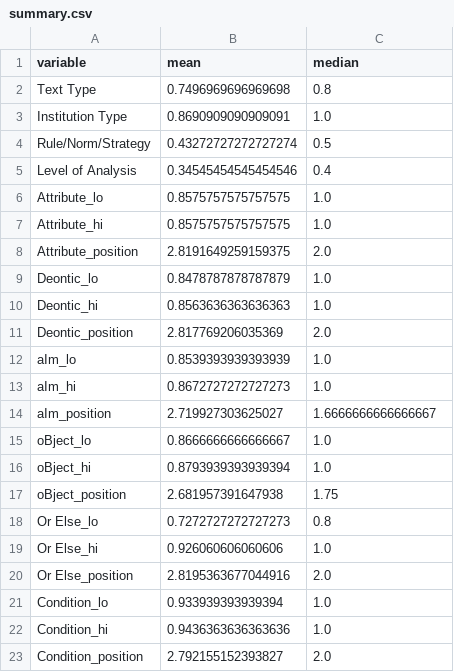
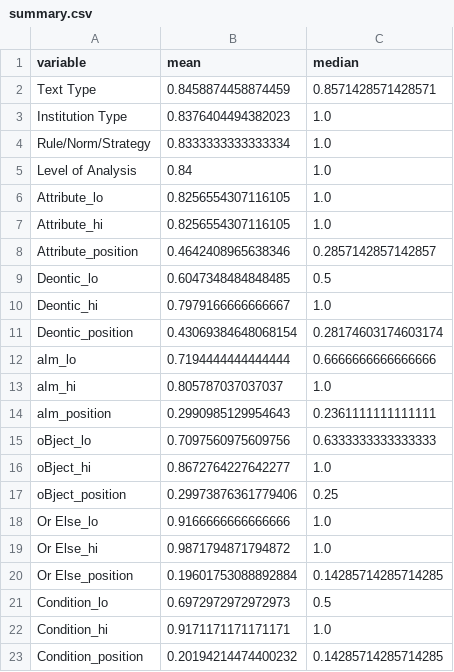
Before and after one commit to enfascination/rule_coding, a CSV file: summary.csv, drawn as a sheet.

Commit message:
tweak tasks before winter 2020 codifying effort
refined pipeline via makefile
tweaks to line counting and other generation tasks
added todo items
itdying of data files (deletions)

```diff
--- a/summary.csv
+++ b/summary.csv
@@ -1,23 +1,23 @@
 variable,mean,median
-Text Type,0.7496969696969698,0.8
-Institution Type,0.8690909090909091,1.0
-Rule/Norm/Strategy,0.43272727272727274,0.5
-Level of Analysis,0.34545454545454546,0.4
-Attribute_lo,0.8575757575757575,1.0
-Attribute_hi,0.8575757575757575,1.0
-Attribute_position,2.8191649259159375,2.0
-Deontic_lo,0.8478787878787879,1.0
-Deontic_hi,0.8563636363636363,1.0
-Deontic_position,2.817769206035369,2.0
-aIm_lo,0.8539393939393939,1.0
-aIm_hi,0.8672727272727273,1.0
-aIm_position,2.719927303625027,1.6666666666666667
-oBject_lo,0.8666666666666667,1.0
-oBject_hi,0.8793939393939394,1.0
-oBject_position,2.681957391647938,1.75
-Or Else_lo,0.7272727272727273,0.8
-Or Else_hi,0.926060606060606,1.0
-Or Else_position,2.8195363677044916,2.0
-Condition_lo,0.933939393939394,1.0
-Condition_hi,0.9436363636363636,1.0
-Condition_position,2.792155152393827,2.0
+Text Type,0.8458874458874459,0.8571428571428571
+Institution Type,0.8376404494382023,1.0
+Rule/Norm/Strategy,0.8333333333333334,1.0
+Level of Analysis,0.84,1.0
+Attribute_lo,0.8256554307116105,1.0
+Attribute_hi,0.8256554307116105,1.0
+Attribute_position,0.4642408965638346,0.2857142857142857
+Deontic_lo,0.6047348484848485,0.5
+Deontic_hi,0.7979166666666667,1.0
+Deontic_position,0.43069384648068154,0.28174603174603174
+aIm_lo,0.7194444444444444,0.6666666666666666
+aIm_hi,0.805787037037037,1.0
+aIm_position,0.2990985129954643,0.2361111111111111
+oBject_lo,0.7097560975609756,0.6333333333333333
+oBject_hi,0.8672764227642277,1.0
+oBject_position,0.29973876361779406,0.25
+Or Else_lo,0.9166666666666666,1.0
+Or Else_hi,0.9871794871794872,1.0
+Or Else_position,0.19601753088892884,0.14285714285714285
+Condition_lo,0.6972972972972973,0.5
+Condition_hi,0.9171171171171171,1.0
+Condition_position,0.20194214474400232,0.14285714285714285
```
Also changed, not shown: 8 other files.
